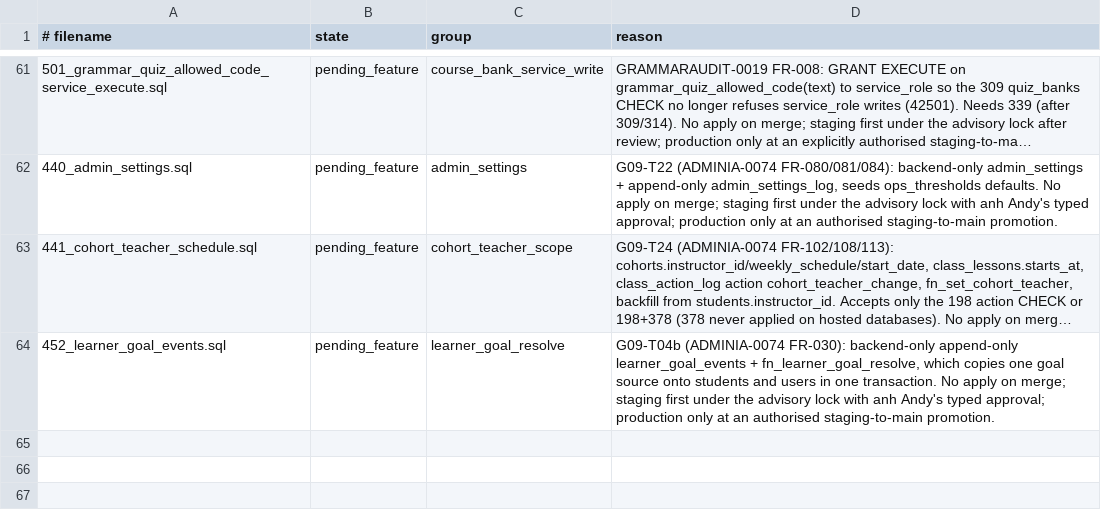
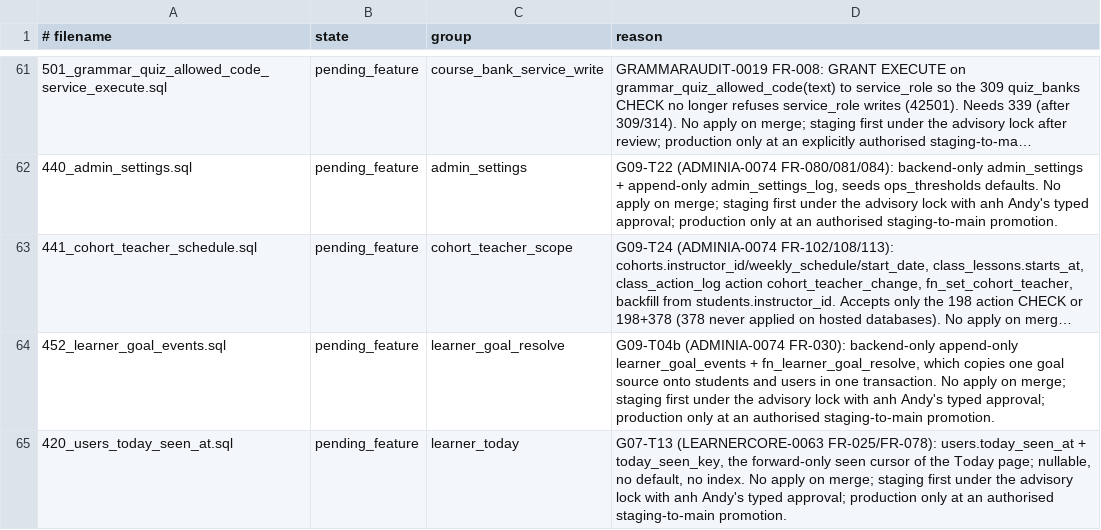
Before and after one commit to andyvinhtran1212-netizen/ielts-speaking-coach, a TSV file: backend/migrations/forward-policy.tsv, drawn as a sheet; only a part is shown, gaps mark what is left out; long unchanged cells end in …; the diff names each change by its address in the sheet, - before the commit and + after, or states it on an @@ line.

```diff
--- a/backend/migrations/forward-policy.tsv
+++ b/backend/migrations/forward-policy.tsv
+row 65: 420_users_today_seen_at.sql | pending_feature | learner_today | G07-T13 (LEARNERCORE-0063 FR-025/FR-078): users.today_seen_at + today_seen_key, the forward-only seen cursor of the Today page; nullable, no default, no index. No apply on merge; staging first under the advisory lock with anh Andy's typed approval; production only at an authorised staging-to-main promotion.
```
Also changed, not shown: 4 other files.
